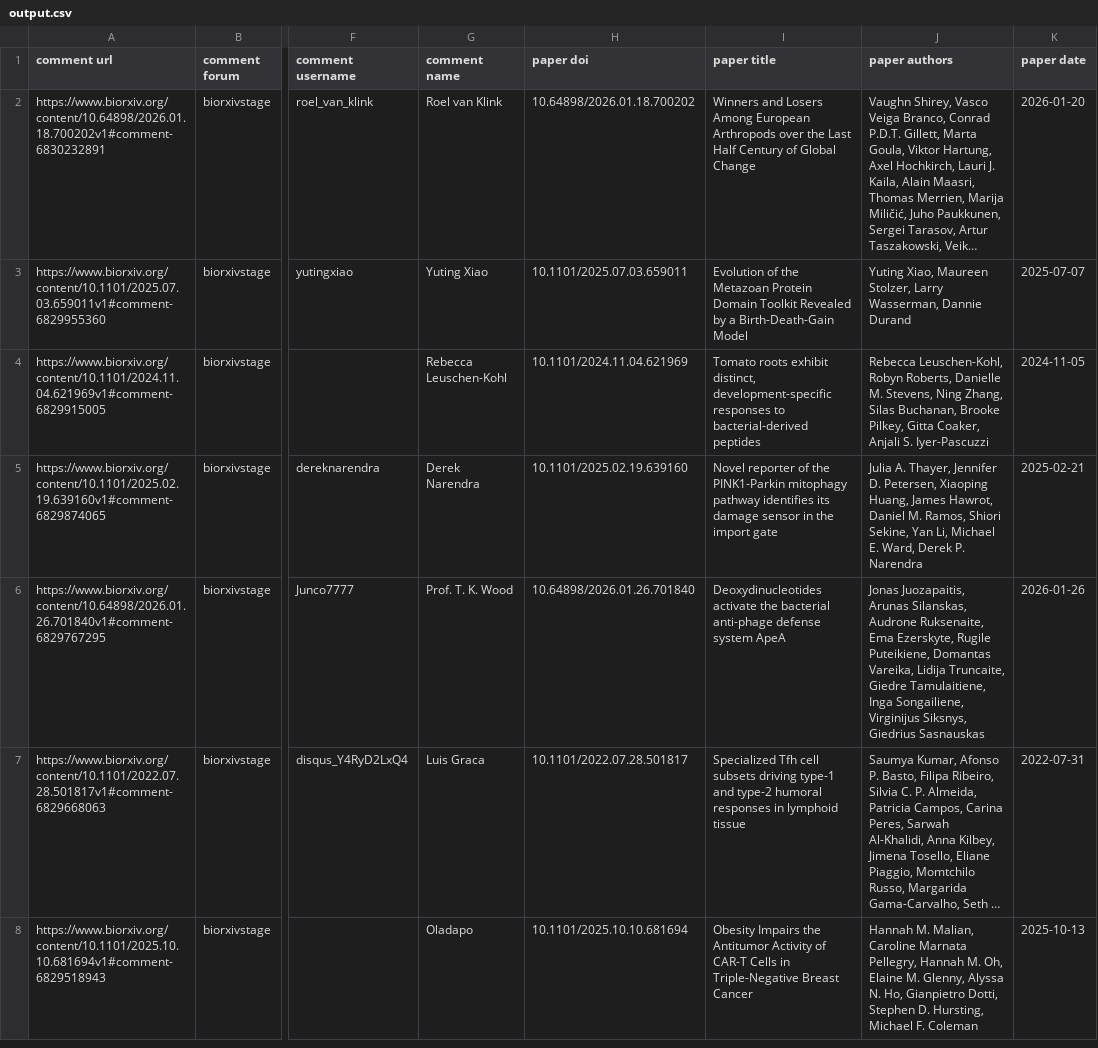
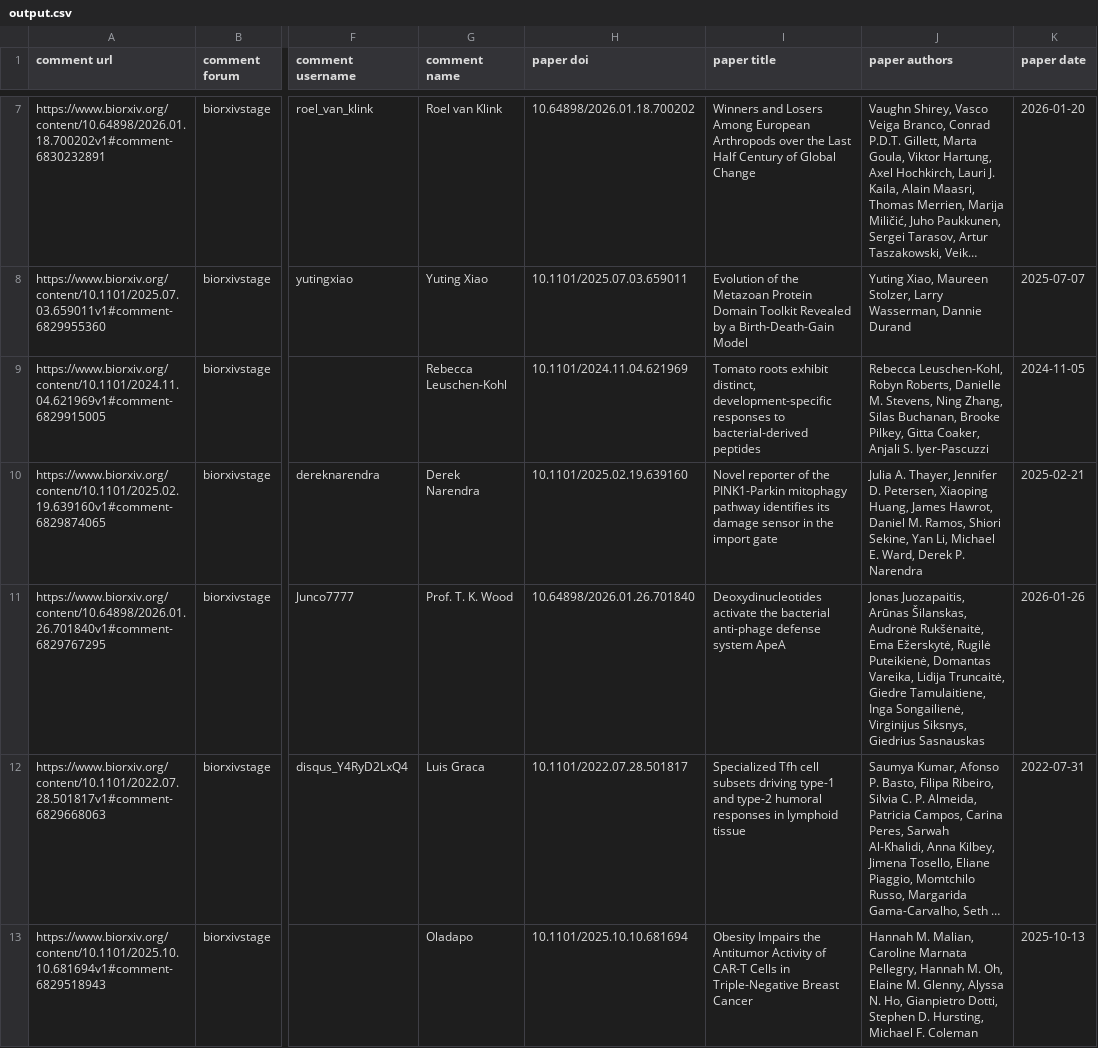
Before and after one commit to asapbio/feedback-asap, a CSV file: output.csv, drawn as a sheet; only a part is shown, gaps mark what is left out; long unchanged cells end in …; addresses are those after the commit; the diff covers the shown part only; the diff names each change by its address in the sheet, - before the commit and + after, or states it on an @@ line.

```diff
--- a/output.csv
+++ b/output.csv
-J11 (paper authors): Jonas Juozapaitis, Arunas Silanskas, Audrone Ruksenaite, Ema Ezerskyte, Rugile Puteikiene, Domantas Vareika, Lidija Truncaite, Giedre Tamulaitiene, Inga Songailiene, Virginijus Siksnys,…
+J11 (paper authors): Jonas Juozapaitis, Arūnas Šilanskas, Audronė Rukšėnaitė, Ema Ežerskytė, Rugilė Puteikienė, Domantas Vareika, Lidija Truncaitė, Giedre Tamulaitiene, Inga Songailienė, Virginijus Siksnys,…
```
Also changed, not shown: 5 added rows and 5 removed rows elsewhere in this file.
